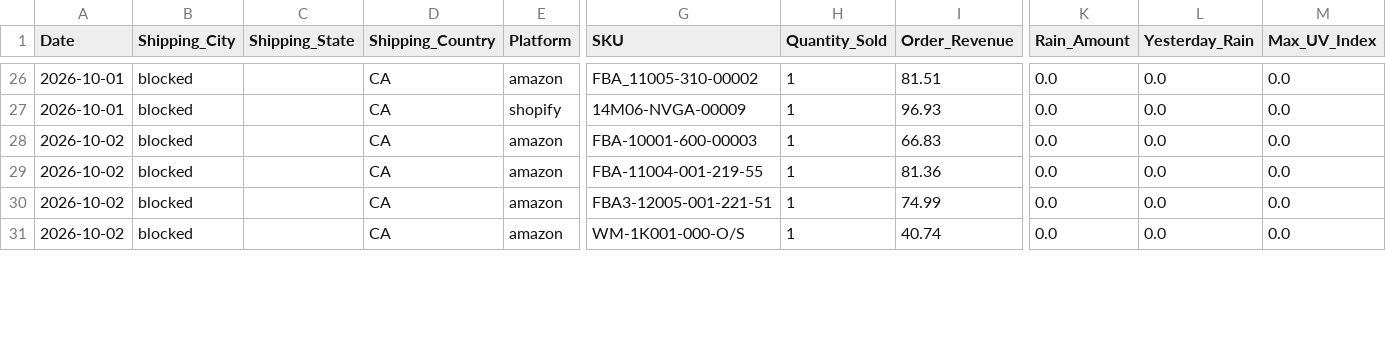
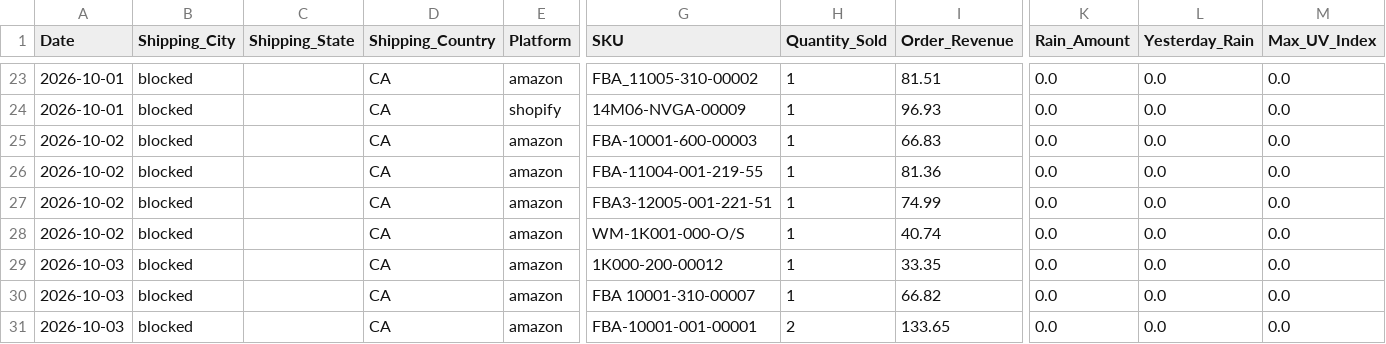
Before and after one commit to WeathermanInc/marketing-weather-engine, a CSV file: data/weather_pulse_sales_bridge_ca_preview.csv, drawn as a sheet; only a part is shown, gaps mark what is left out; rows hold the shown columns only; the diff covers the shown part only; the diff names each change by its address in the sheet, - before the commit and + after, or states it on an @@ line.

```diff
--- a/data/weather_pulse_sales_bridge_ca_preview.csv
+++ b/data/weather_pulse_sales_bridge_ca_preview.csv
+row 29: 2026-10-03 | blocked |  | CA | amazon | 1K000-200-00012 | 1 | 33.35 | 0.0 | 0.0 | 0.0
+row 30: 2026-10-03 | blocked |  | CA | amazon | FBA 10001-310-00007 | 1 | 66.82 | 0.0 | 0.0 | 0.0
+row 31: 2026-10-03 | blocked |  | CA | amazon | FBA-10001-001-00001 | 2 | 133.65 | 0.0 | 0.0 | 0.0
```
Also changed, not shown: 1 added row, 3 removed rows and 5 edited cells elsewhere in this file, data/city_sales_overlay.csv, data/weather_pulse_audit_ca_preview.csv, 5 other files.
